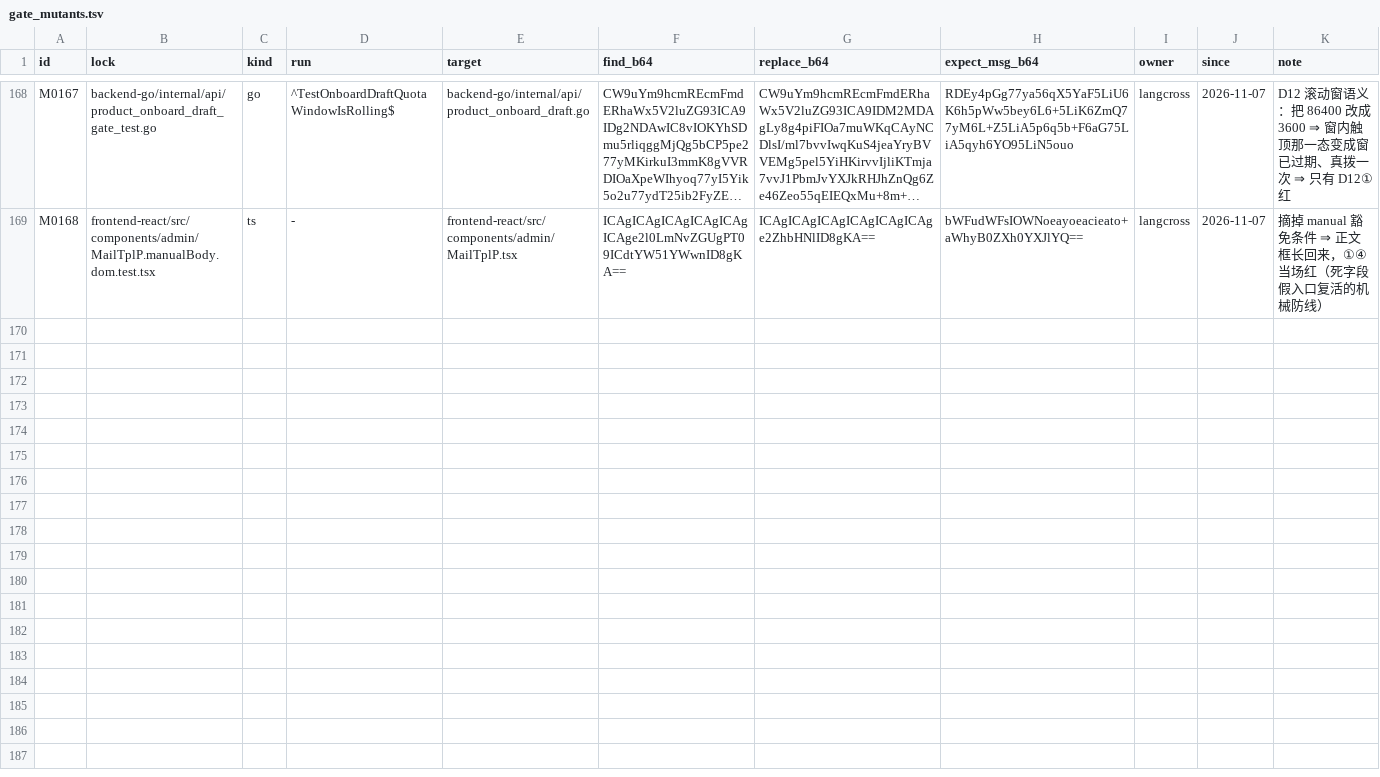
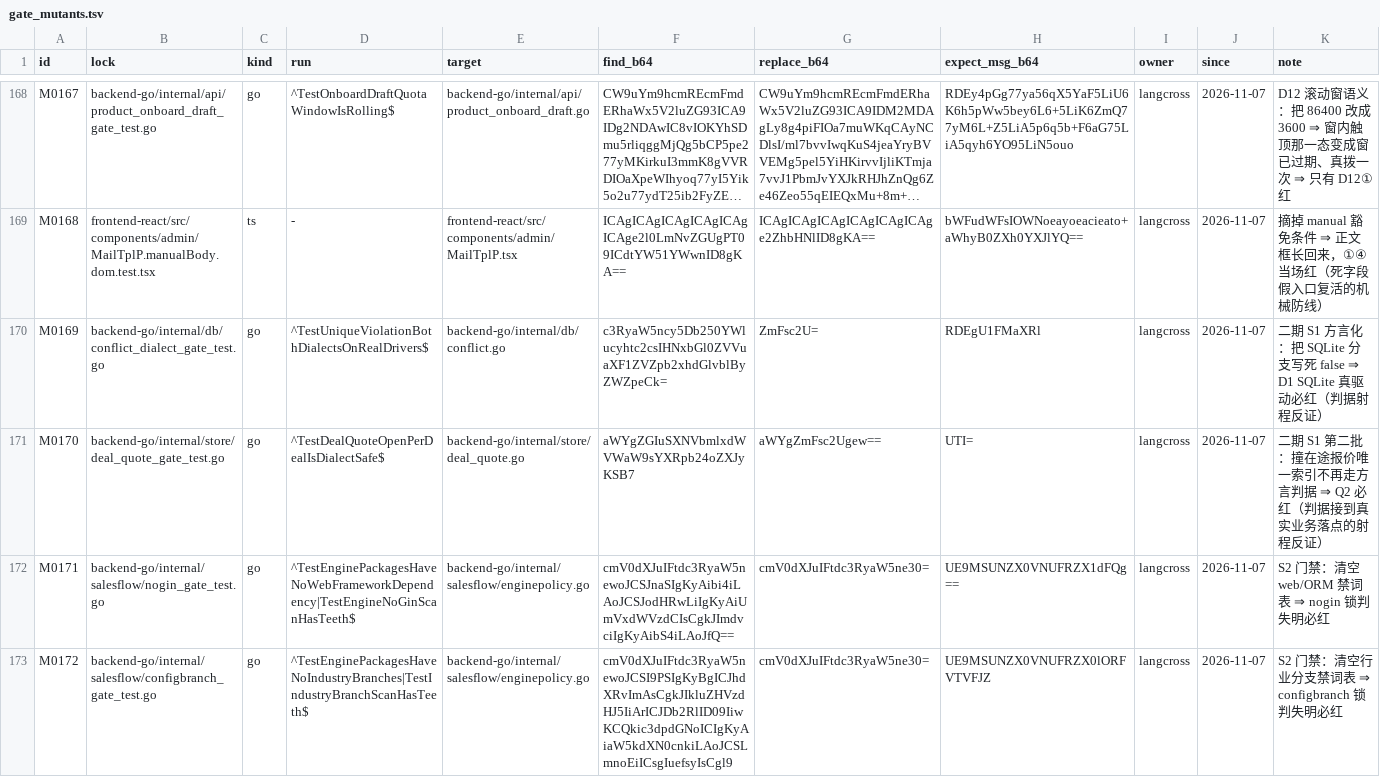
Before and after one commit to francisfernandez66666/rox-translator, a TSV file: scripts/gate_mutants.tsv, drawn as a sheet; only a part is shown, gaps mark what is left out; long unchanged cells end in …; the diff covers the shown part only; the diff names each change by its address in the sheet, - before the commit and + after, or states it on an @@ line.

```diff
--- a/scripts/gate_mutants.tsv
+++ b/scripts/gate_mutants.tsv
+row 170: M0169 | backend-go/internal/db/conflict_dialect_gate_test.go | go | ^TestUniqueViolationBothDialectsOnRealDrivers$ | backend-go/internal/db/conflict.go | c3RyaW5ncy5Db250YWlucyhtc2csIHNxbGl0ZVVuaXF1ZVZpb2xhdGlvblByZWZpeCk= | ZmFsc2U= | RDEgU1FMaXRl | langcross | 2026-11-07 | 二期 S1 方言化：把 SQLite 分支写死 false ⇒ D1 SQLite 真驱动必红（判据射程反证）
+row 171: M0170 | backend-go/internal/store/deal_quote_gate_test.go | go | ^TestDealQuoteOpenPerDealIsDialectSafe$ | backend-go/internal/store/deal_quote.go | aWYgZGIuSXNVbmlxdWVWaW9sYXRpb24oZXJyKSB7 | aWYgZmFsc2Ugew== | UTI= | langcross | 2026-11-07 | 二期 S1 第二批：撞在途报价唯一索引不再走方言判据 ⇒ Q2 必红（判据接到真实业务落点的射程反证）
+row 172: M0171 | backend-go/internal/salesflow/nogin_gate_test.go | go | ^TestEnginePackagesHaveNoWebFrameworkDependency|TestEngineNoGinScanHasTeeth$ | backend-go/internal/salesflow/enginepolicy.go | cmV0dXJuIFtdc3RyaW5newoJCSJnaSIgKyAibi4iLAoJCSJodHRwLiIgKyAiUmVxdWVzdCIsCgkJImdvciIgKyAibS4iLAoJfQ== | cmV0dXJuIFtdc3RyaW5ne30= | UE9MSUNZX0VNUFRZX1dFQg== | langcross | 2026-11-07 | S2 门禁：清空 web/ORM 禁词表 ⇒ nogin 锁判失明必红
+row 173: M0172 | backend-go/internal/salesflow/configbranch_gate_test.go | go | ^TestEnginePackagesHaveNoIndustryBranches|TestIndustryBranchScanHasTeeth$ | backend-go/internal/salesflow/enginepolicy.go | cmV0dXJuIFtdc3RyaW5newoJCSI9PSIgKyBgICJhdXRvImAsCgkJIkluZHVzdHJ5IiArICJDb2RlID09IiwKCQkic3dpdGNoICIgKyAiaW5kdXN0cnkiLAoJCSLmnoEiICsgIuefsyIsCgl9 | cmV0dXJuIFtdc3RyaW5ne30= | UE9MSUNZX0VNUFRZX0lORFVTVFJZ | langcross | 2026-11-07 | S2 门禁：清空行业分支禁词表 ⇒ configbranch 锁判失明必红
```
Also changed, not shown: 9 added rows and 2 edited cells elsewhere in this file, 48 other files.
